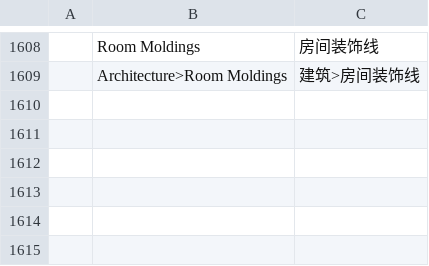
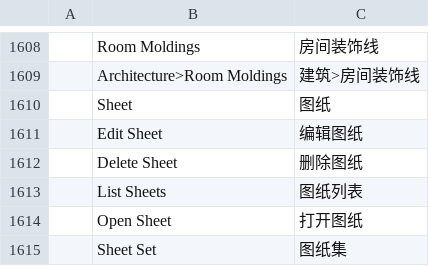
Before and after one commit to andydhamm/cadcraft-arch3d, a TSV file: crates/ui-egui/src/i18n/zh.tsv, drawn as a sheet; only a part is shown, gaps mark what is left out; the diff names each change by its address in the sheet, - before the commit and + after, or states it on an @@ line.

```diff
--- a/crates/ui-egui/src/i18n/zh.tsv
+++ b/crates/ui-egui/src/i18n/zh.tsv
+row 1610:  | Sheet | 图纸
+row 1611:  | Edit Sheet | 编辑图纸
+row 1612:  | Delete Sheet | 删除图纸
+row 1613:  | List Sheets | 图纸列表
+row 1614:  | Open Sheet | 打开图纸
+row 1615:  | Sheet Set | 图纸集
```
Also changed, not shown: crates/ui-egui/src/i18n/uk.tsv, 1 other file.
